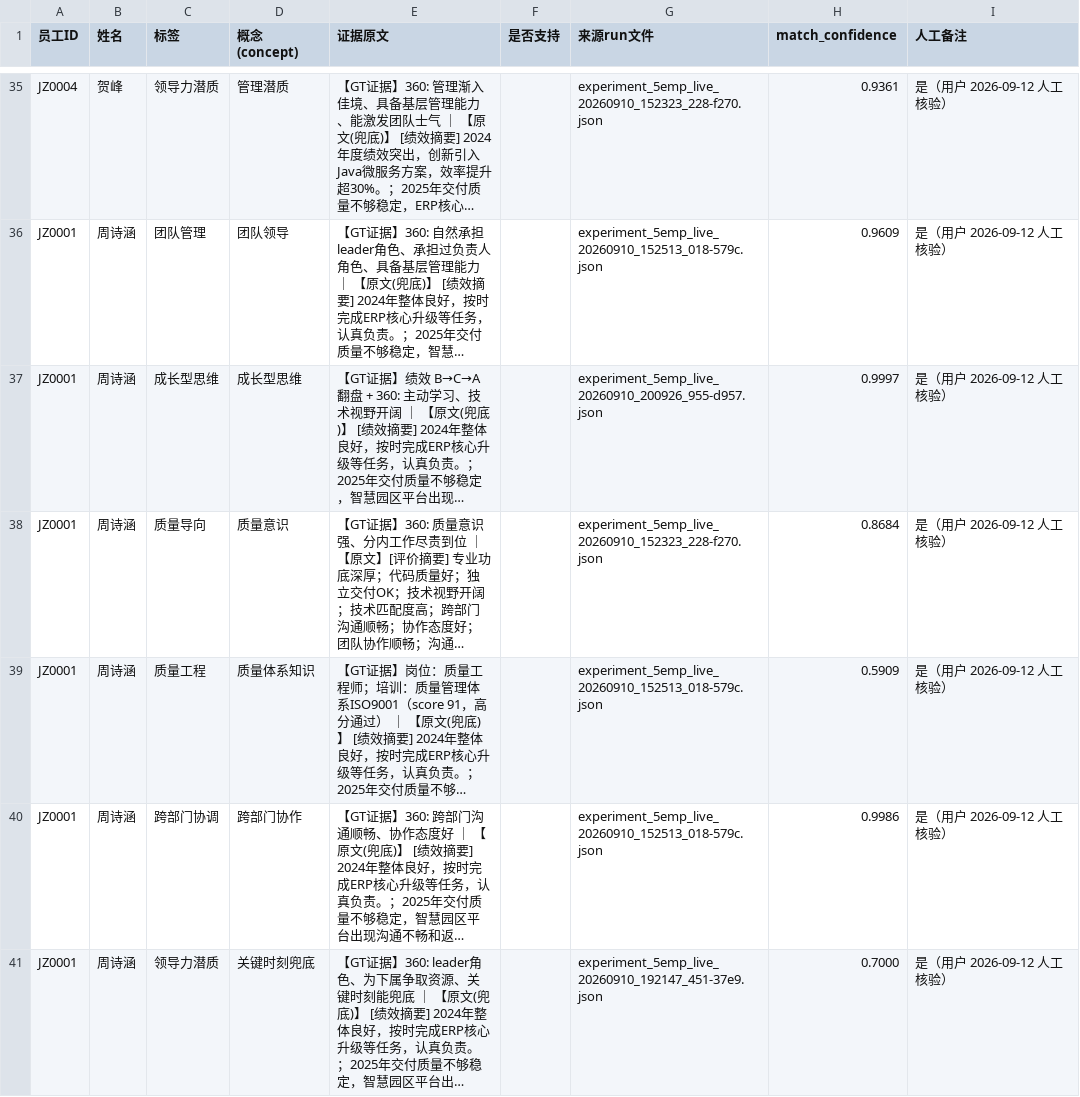
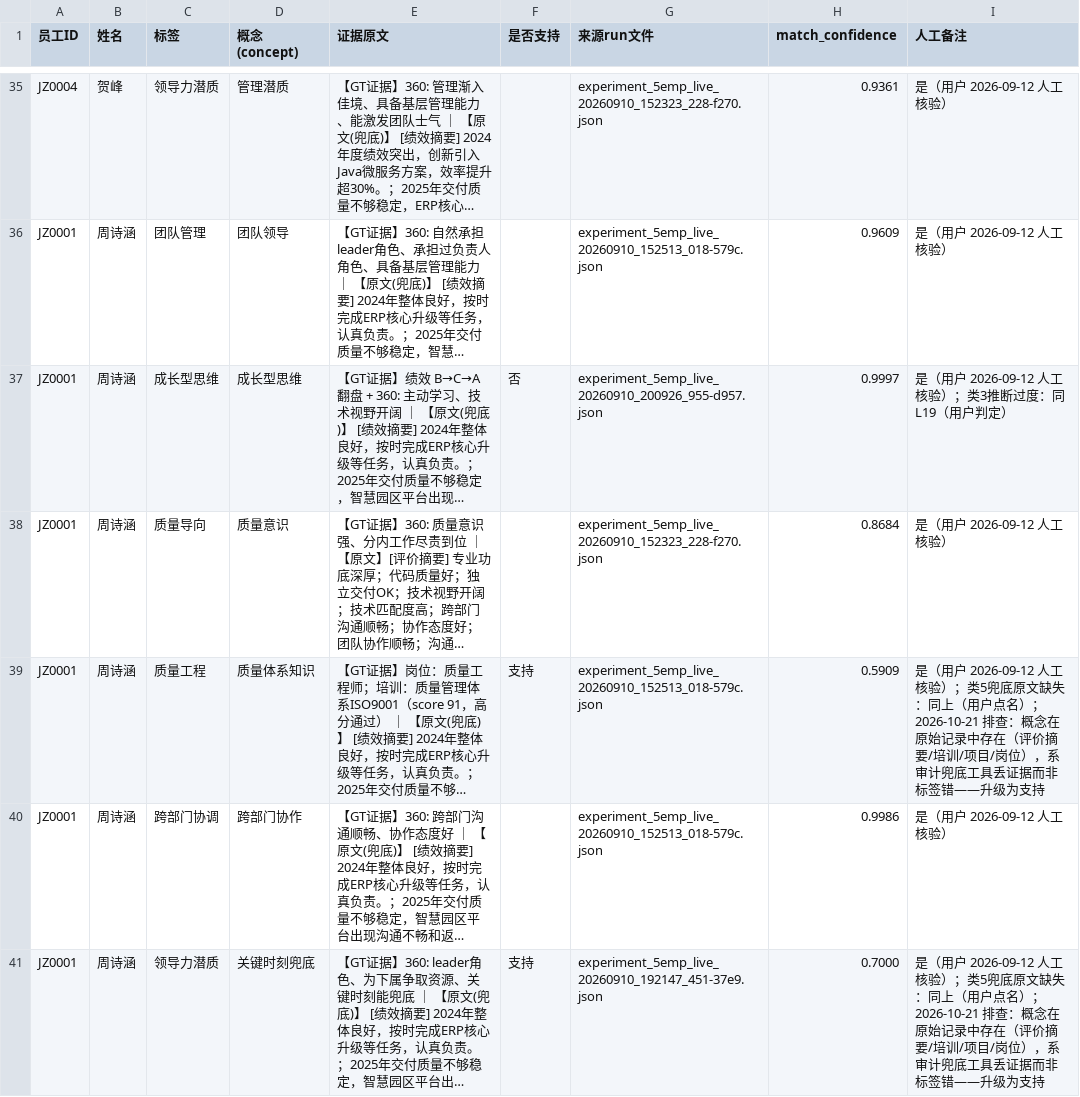
Before and after one commit to dreamrain314/talent-compass, a CSV file: data/audit/evidence_audit_20260910_reviewed.csv, drawn as a sheet; only a part is shown, gaps mark what is left out; long unchanged cells end in …; the diff covers the shown part only; the diff names each change by its address in the sheet, - before the commit and + after, or states it on an @@ line.

Commit message:
feat(gt): 用户复核 gt5 审计 40 行落录（五类判定）+ 引擎负向证据护栏 + codebook §2.7 防再犯
- 用户五类判定落录：否9（负向证据/概念错位/推断过度）/排查升级支持9（兜底工具丢证据，9/9 概念在原始记录存在）/未表态22
- 引擎护栏：config.T0_NEGATIVE_MARKERS——含负向标记记录不进 T0 命中（「做砸了≠会做」），防未来 sources 扩展混入
- B02 金标支撑结构验证：孟华数据分析命中来自培训课而非被否的延迟证据，盲测 5/5 排名不变
- codebook_gt_v0 §2.7 五类错误模式（下一轮标注前必读）
- pytest 556/556；盲测 3-run 全指标保持

```diff
--- a/data/audit/evidence_audit_20260910_reviewed.csv
+++ b/data/audit/evidence_audit_20260910_reviewed.csv
-F37 (是否支持): (empty)
+F37 (是否支持): 否
-I37 (人工备注): 是（用户 2026-09-12 人工核验）
+I37 (人工备注): 是（用户 2026-09-12 人工核验）；类3推断过度：同 L19（用户判定）
-F39 (是否支持): (empty)
+F39 (是否支持): 支持
-I39 (人工备注): …工核验）
+I39 (人工备注): …工核验）；类5兜底原文缺失：同上（用户点名）；2026-10-21 排查：概念在原始记录中存在（评价摘要/培训/项目/岗位），系审计兜底工具丢证据而非标签错——升级为支持
-F41 (是否支持): (empty)
+F41 (是否支持): 支持
-I41 (人工备注): …工核验）
+I41 (人工备注): …工核验）；类5兜底原文缺失：同上（用户点名）；2026-10-21 排查：概念在原始记录中存在（评价摘要/培训/项目/岗位），系审计兜底工具丢证据而非标签错——升级为支持
```
Also changed, not shown: 30 edited cells elsewhere in this file, 8 other files.
